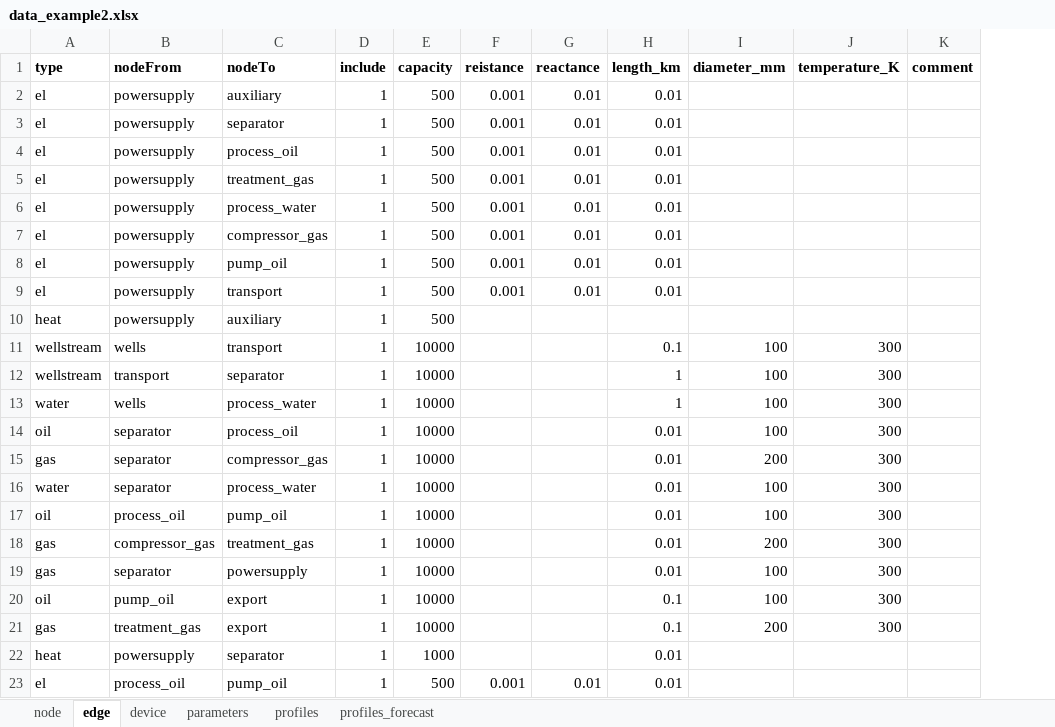
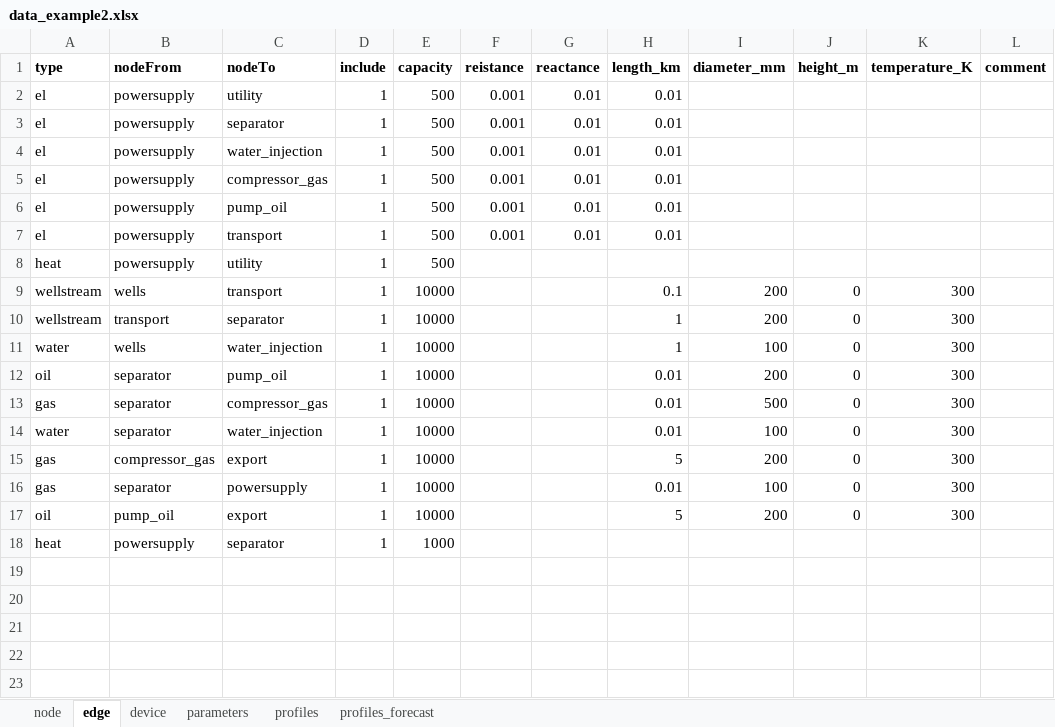
Before and after one commit to oogeso/oogeso, an Excel workbook: examples/data_example2.xlsx, sheet edge, drawn as a sheet; values as stored, in another font and other column widths than the file's, no borders; removed rows and columns are numbered as before the commit, all else as after; the diff names each change by its address in the sheet, - before the commit and + after, or states it on an @@ line.

```diff
--- a/examples/data_example2.xlsx (sheet edge)
+++ b/examples/data_example2.xlsx (sheet edge)
+column J (height_m), rows 9-17: all 0
-C2 (nodeTo): auxiliary
+C2 (nodeTo): utility
-row 4: el | powersupply | process_oil | 1 | 500 | 0.001 | 0.01 | 0.01
-row 5: el | powersupply | treatment_gas | 1 | 500 | 0.001 | 0.01 | 0.01
-C4 (nodeTo): process_water
+C4 (nodeTo): water_injection
-C8 (nodeTo): auxiliary
+C8 (nodeTo): utility
-I9:I10 (diameter_mm): 100
+I9:I10 (diameter_mm): 200
-C11 (nodeTo): process_water
+C11 (nodeTo): water_injection
-C12 (nodeTo): process_oil
+C12 (nodeTo): pump_oil
-I12 (diameter_mm): 100
+I12 (diameter_mm): 200
-I13 (diameter_mm): 200
+I13 (diameter_mm): 500
-C14 (nodeTo): process_water
+C14 (nodeTo): water_injection
-row 17: oil | process_oil | pump_oil | 1 | 10000 |  |  | 0.01 | 100 | 300
-C15 (nodeTo): treatment_gas
+C15 (nodeTo): export
-H15 (length_km): 0.01
+H15 (length_km): 5
-H17 (length_km): 0.1
+H17 (length_km): 5
-I17 (diameter_mm): 100
+I17 (diameter_mm): 200
-row 21: gas | treatment_gas | export | 1 | 10000 |  |  | 0.1 | 200 | 300
-H18 (length_km): 0.01
+H18 (length_km): (empty)
-row 23: el | process_oil | pump_oil | 1 | 500 | 0.001 | 0.01 | 0.01
```
Also changed, not shown: sheet device, sheet node, 2 other files.
